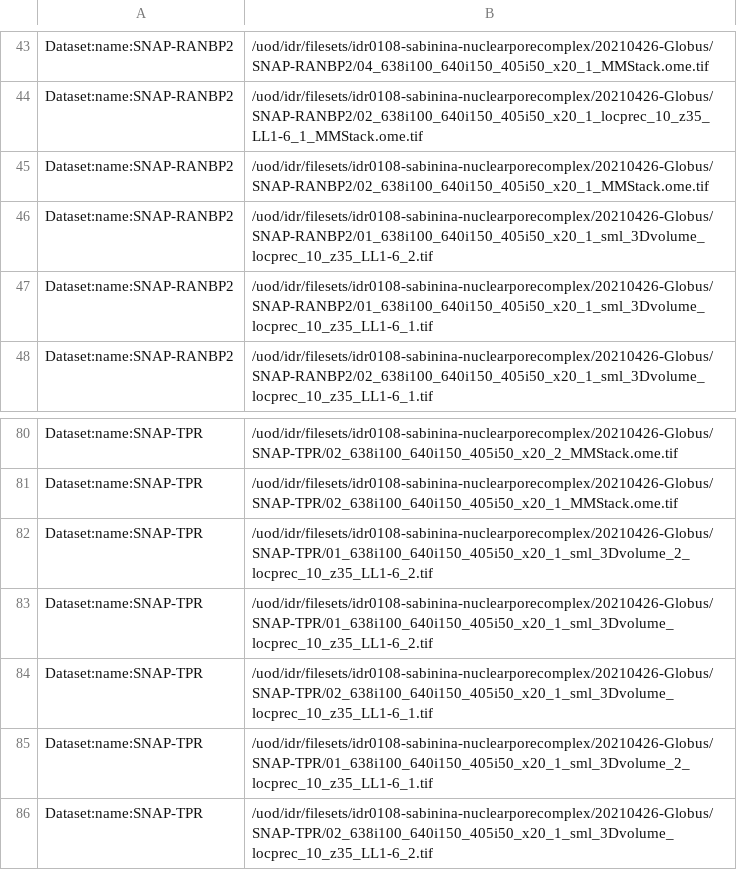
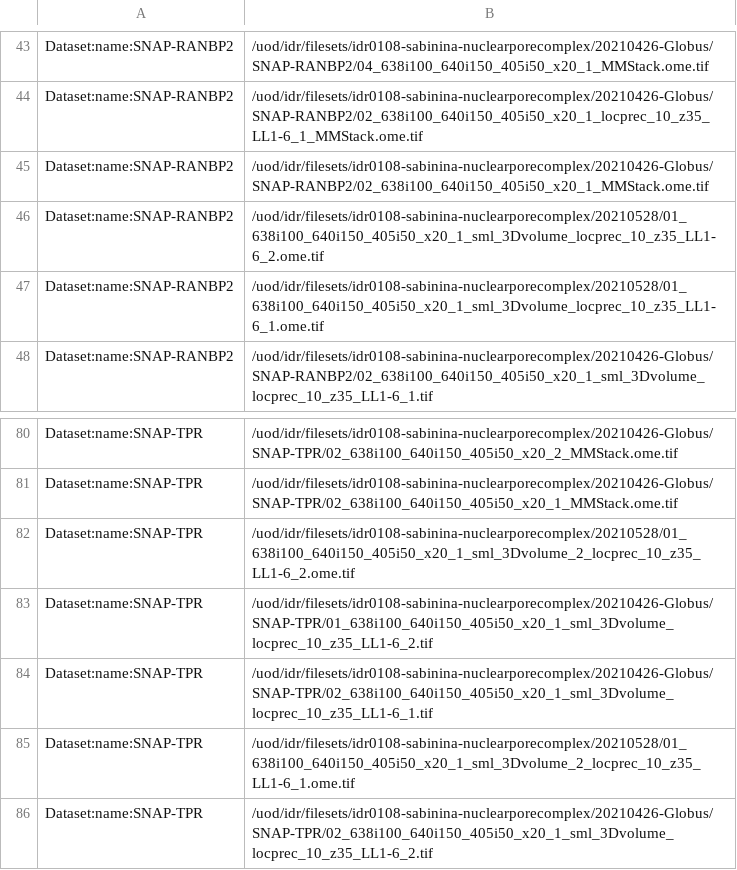
Before and after one commit to IDR/idr0108-sabinina-nuclearporecomplex, a TSV file: experimentA/idr0108-experimentA-filePaths.tsv, drawn as a sheet; only a part is shown, gaps mark what is left out.

Commit message:
Use converted images

```diff
--- a/experimentA/idr0108-experimentA-filePaths.tsv
+++ b/experimentA/idr0108-experimentA-filePaths.tsv
@@ -45,4 +45,4 @@ Dataset:name:SNAP-RANBP2	/uod/idr/filesets/idr0108-sabinina-nuclearporecomplex/2
 Dataset:name:SNAP-RANBP2	/uod/idr/filesets/idr0108-sabinina-nuclearporecomplex/20210426-Globus/SNAP-RANBP2/02_638i100_640i150_405i50_x20_1_MMStack.ome.tif
-Dataset:name:SNAP-RANBP2	/uod/idr/filesets/idr0108-sabinina-nuclearporecomplex/20210426-Globus/SNAP-RANBP2/01_638i100_640i150_405i50_x20_1_sml_3Dvolume_locprec_10_z35_LL1-6_2.tif
-Dataset:name:SNAP-RANBP2	/uod/idr/filesets/idr0108-sabinina-nuclearporecomplex/20210426-Globus/SNAP-RANBP2/01_638i100_640i150_405i50_x20_1_sml_3Dvolume_locprec_10_z35_LL1-6_1.tif
+Dataset:name:SNAP-RANBP2	/uod/idr/filesets/idr0108-sabinina-nuclearporecomplex/20210528/01_638i100_640i150_405i50_x20_1_sml_3Dvolume_locprec_10_z35_LL1-6_2.ome.tif
+Dataset:name:SNAP-RANBP2	/uod/idr/filesets/idr0108-sabinina-nuclearporecomplex/20210528/01_638i100_640i150_405i50_x20_1_sml_3Dvolume_locprec_10_z35_LL1-6_1.ome.tif
 Dataset:name:SNAP-RANBP2	/uod/idr/filesets/idr0108-sabinina-nuclearporecomplex/20210426-Globus/SNAP-RANBP2/02_638i100_640i150_405i50_x20_1_sml_3Dvolume_locprec_10_z35_LL1-6_1.tif
@@ -81,6 +81,6 @@ Dataset:name:SNAP-TPR	/uod/idr/filesets/idr0108-sabinina-nuclearporecomplex/2021
 Dataset:name:SNAP-TPR	/uod/idr/filesets/idr0108-sabinina-nuclearporecomplex/20210426-Globus/SNAP-TPR/02_638i100_640i150_405i50_x20_1_MMStack.ome.tif
-Dataset:name:SNAP-TPR	/uod/idr/filesets/idr0108-sabinina-nuclearporecomplex/20210426-Globus/SNAP-TPR/01_638i100_640i150_405i50_x20_1_sml_3Dvolume_2_locprec_10_z35_LL1-6_2.tif
+Dataset:name:SNAP-TPR	/uod/idr/filesets/idr0108-sabinina-nuclearporecomplex/20210528/01_638i100_640i150_405i50_x20_1_sml_3Dvolume_2_locprec_10_z35_LL1-6_2.ome.tif
 Dataset:name:SNAP-TPR	/uod/idr/filesets/idr0108-sabinina-nuclearporecomplex/20210426-Globus/SNAP-TPR/01_638i100_640i150_405i50_x20_1_sml_3Dvolume_locprec_10_z35_LL1-6_2.tif
 Dataset:name:SNAP-TPR	/uod/idr/filesets/idr0108-sabinina-nuclearporecomplex/20210426-Globus/SNAP-TPR/02_638i100_640i150_405i50_x20_1_sml_3Dvolume_locprec_10_z35_LL1-6_1.tif
-Dataset:name:SNAP-TPR	/uod/idr/filesets/idr0108-sabinina-nuclearporecomplex/20210426-Globus/SNAP-TPR/01_638i100_640i150_405i50_x20_1_sml_3Dvolume_2_locprec_10_z35_LL1-6_1.tif
+Dataset:name:SNAP-TPR	/uod/idr/filesets/idr0108-sabinina-nuclearporecomplex/20210528/01_638i100_640i150_405i50_x20_1_sml_3Dvolume_2_locprec_10_z35_LL1-6_1.ome.tif
 Dataset:name:SNAP-TPR	/uod/idr/filesets/idr0108-sabinina-nuclearporecomplex/20210426-Globus/SNAP-TPR/02_638i100_640i150_405i50_x20_1_sml_3Dvolume_locprec_10_z35_LL1-6_2.tif
```
